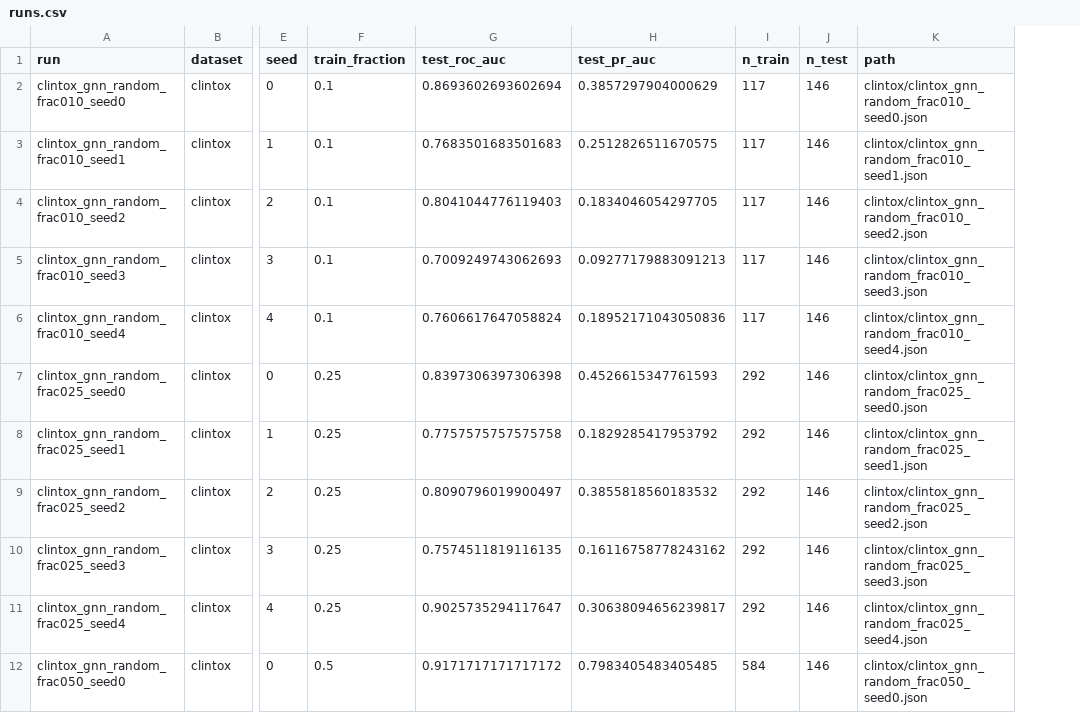
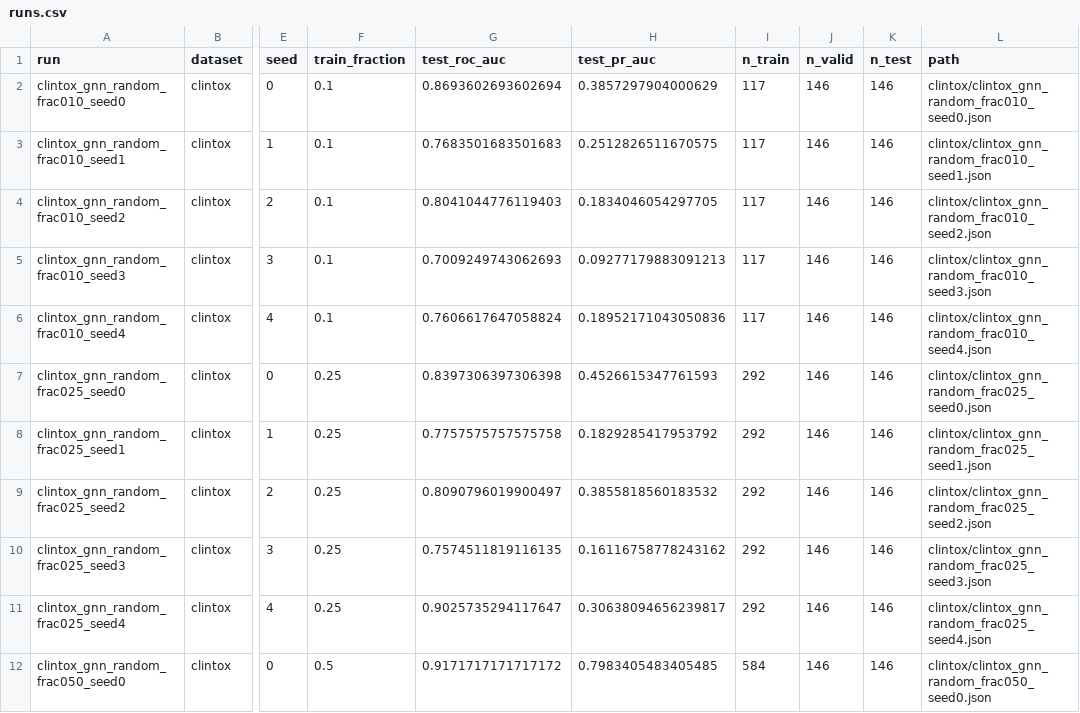
Before and after one commit to romazal/admet-generalization, a CSV file: results/runs.csv, drawn as a sheet; only a part is shown, gaps mark what is left out; the diff names each change by its address in the sheet, - before the commit and + after, or states it on an @@ line.

Commit message:
feat(aggregate): add n_valid to runs.csv, and correct TODO 9's status
TODO 9 said "four of the five are done", which stopped being true when two
figure items were appended to it without touching the header - seven bullets
under a count of five. Status now sits on each item instead of in a paragraph
that goes stale whenever someone adds one.

Checked each rather than trusting the header: --version, the duplicate warning
and figures-clean are done; CITATION.cff exists but still has two literal
TODO: placeholders, so the citation GitHub offers is wrong and no code change
fixes that; n_valid was the real remainder.

n_valid needed no re-run, which is what separated it from everything open in
TODO 10 - split_sizes was already in all 146 result files and only RunRecord
dropped the middle value. The column earns its place immediately: validation
and test sit at 782 and 783 across all four training fractions, which is the
learning-curve design's central claim and was not checkable from the tables.

The first test for it would have passed against a wrong implementation, since
the shared fixture gives validation and test the same size. Rewritten with
three distinct sizes; both tests confirmed to fail against a mutant reading
the wrong key and a mutant dropping the column.

```diff
--- a/results/runs.csv
+++ b/results/runs.csv
+column J (n_valid), rows 2-12: all 146
```
Also changed, not shown: 4 other files.
